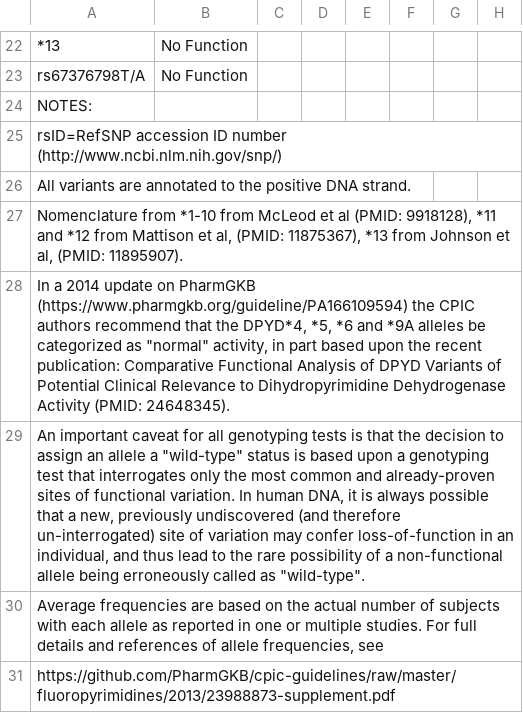
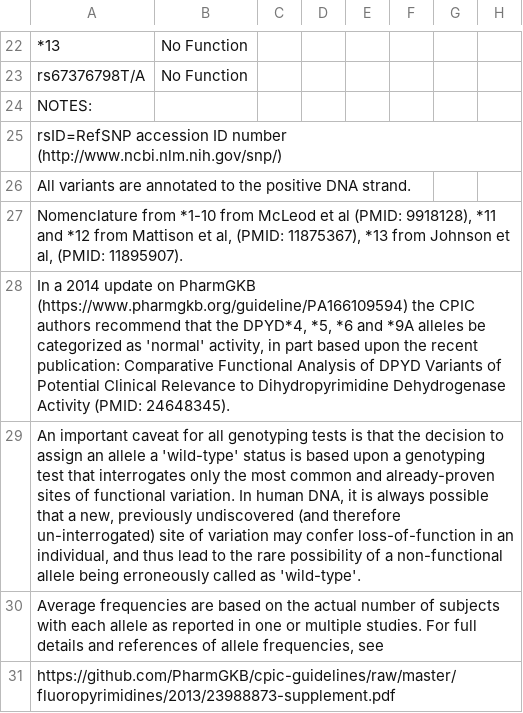
Before and after one commit to xiaojay/cpic-data, a TSV file: translations/DPYD_translation.tsv, drawn as a sheet; only a part is shown, gaps mark what is left out; the diff names each change by its address in the sheet, - before the commit and + after, or states it on an @@ line.

```diff
--- a/translations/DPYD_translation.tsv
+++ b/translations/DPYD_translation.tsv
-A28: …categorized as "normal" activity, in…
+A28: …categorized as 'normal' activity, in…
-A29: …allele a "wild-type" status is based upon a genotyping test that interrogates only the most common and already-proven sites of functional variation. In human DNA, it is always possible that a new, previously undiscovered (and therefore un-interrogated) site of variation may confer loss-of-function in an individual, and thus lead to the rare possibility of a non-functional allele being erroneously called as "wild-type".
+A29: …allele a 'wild-type' status is based upon a genotyping test that interrogates only the most common and already-proven sites of functional variation. In human DNA, it is always possible that a new, previously undiscovered (and therefore un-interrogated) site of variation may confer loss-of-function in an individual, and thus lead to the rare possibility of a non-functional allele being erroneously called as 'wild-type'.
```
Also changed, not shown: translations/CYP2C19_translation.tsv, translations/CYP2C9_translation.tsv, 4 other files.
